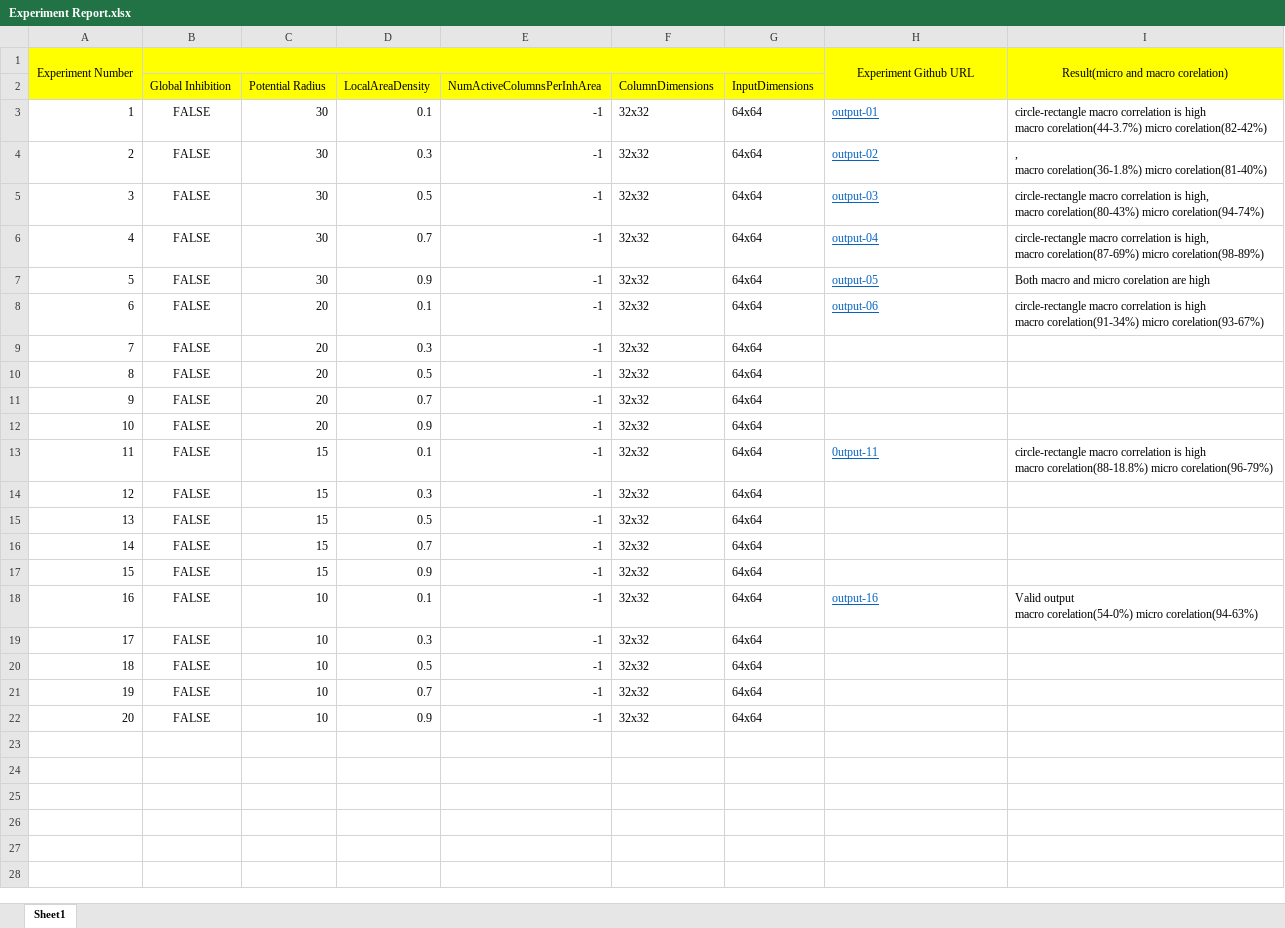
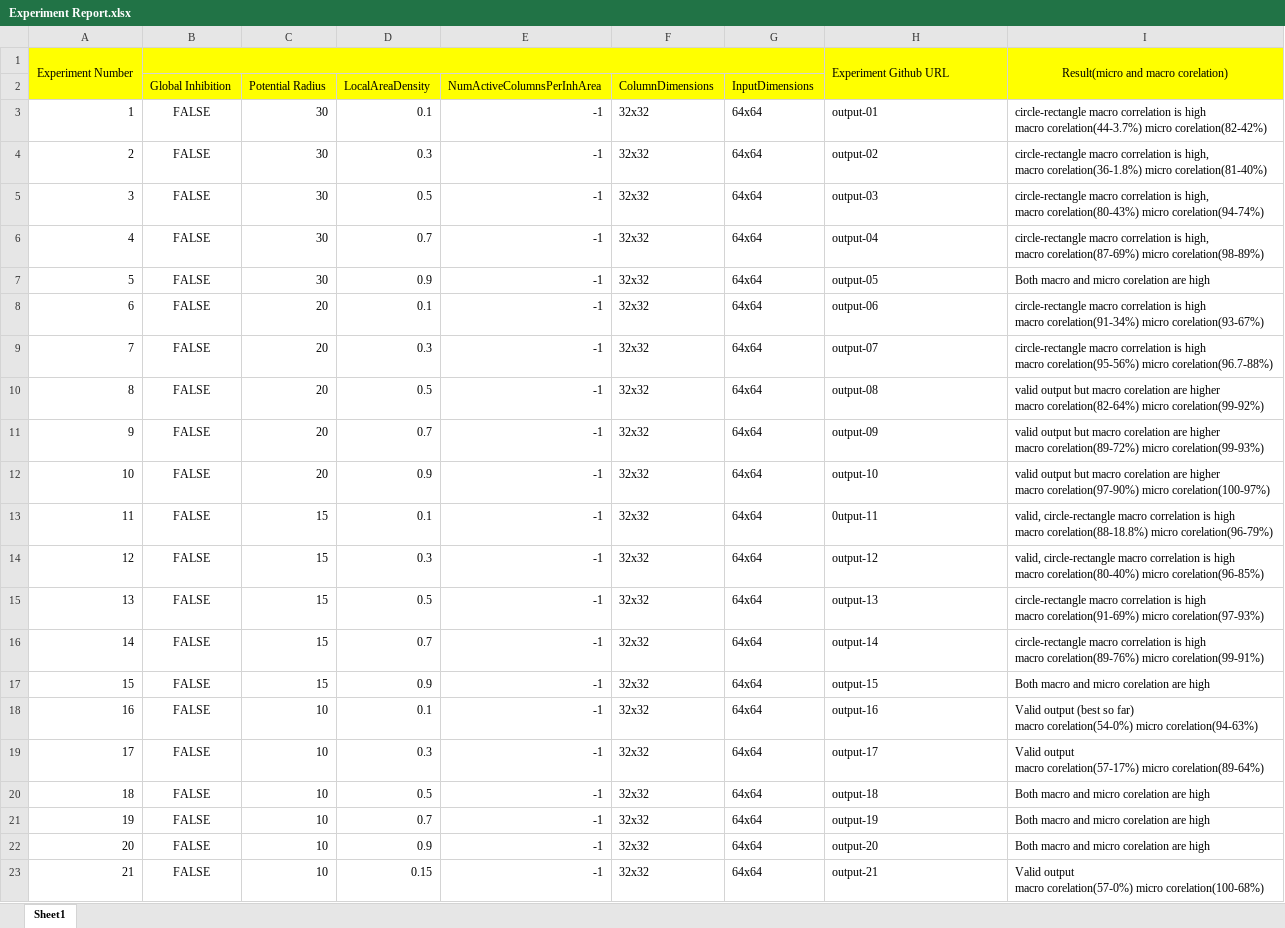
Before and after one commit to GurunagSai/neocortexapi-classification, an Excel workbook: ExperimentReport/DataSet-3/Experiment Report.xlsx, sheet Sheet1, drawn as a sheet; only a part is shown; values as stored, in another font and other column widths than the file's, no borders; ↵ is a line break in a cell; the diff covers the shown part only; the diff names each change by its address in the sheet, - before the commit and + after, or states it on an @@ line.

```diff
--- a/ExperimentReport/DataSet-3/Experiment Report.xlsx (sheet Sheet1)
+++ b/ExperimentReport/DataSet-3/Experiment Report.xlsx (sheet Sheet1)
-H1 alignment: center
+H1 alignment: left
@@ H3:H8 underline: on → off, text colour: #0563C1 → black @@
-I4: , ↵ macro corelation(36-1.8%)…
+I4: circle-rectangle macro correlation is high, ↵ macro corelation(36-1.8%)…
-H9: (empty)
+H9: output-07
-I9: (empty)
+I9: circle-rectangle macro correlation is high ↵ macro corelation(95-56%) micro corelation(96.7-88%)
-H10: (empty)
+H10: output-08
-I10: (empty)
+I10: valid output but macro corelation are higher ↵ macro corelation(82-64%) micro corelation(99-92%)
-H11: (empty)
+H11: output-09
-I11: (empty)
+I11: valid output but macro corelation are higher ↵ macro corelation(89-72%) micro corelation(99-93%)
-H12: (empty)
+H12: output-10
-I12: (empty)
+I12: valid output but macro corelation are higher ↵ macro corelation(97-90%) micro corelation(100-97%)
@@ H13 underline: on → off, text colour: #0563C1 → black @@
-I13: circle-rectangle macro…
+I13: valid, circle-rectangle macro…
-H14: (empty)
+H14: output-12
-I14: (empty)
+I14: valid, circle-rectangle macro correlation is high ↵ macro corelation(80-40%) micro corelation(96-85%)
-H15: (empty)
+H15: output-13
-I15: (empty)
+I15: circle-rectangle macro correlation is high ↵ macro corelation(91-69%) micro corelation(97-93%)
-H16: (empty)
+H16: output-14
-I16: (empty)
+I16: circle-rectangle macro correlation is high ↵ macro corelation(89-76%) micro corelation(99-91%)
-H17: (empty)
+H17: output-15
-I17: (empty)
+I17: Both macro and micro corelation are high
@@ H18 underline: on → off, text colour: #0563C1 → black @@
-I18: Valid output ↵ macro corelation(54-0%)…
+I18: Valid output (best so far) ↵ macro corelation(54-0%)…
-H19: (empty)
+H19: output-17
-I19: (empty)
+I19: Valid output ↵ macro corelation(57-17%) micro corelation(89-64%)
-H20: (empty)
+H20: output-18
-I20:I22: (empty)
+I20:I22: Both macro and micro corelation are high
-H21: (empty)
+H21: output-19
-H22: (empty)
+H22: output-20
+row 23: 21 | FALSE | 10 | 0.15 | -1 | 32x32 | 64x64 | output-21 | Valid output ↵ macro corelation(57-0%) micro corelation(100-68%)
```
Also changed, not shown: 12 added rows elsewhere in this sheet, 27 other files.
